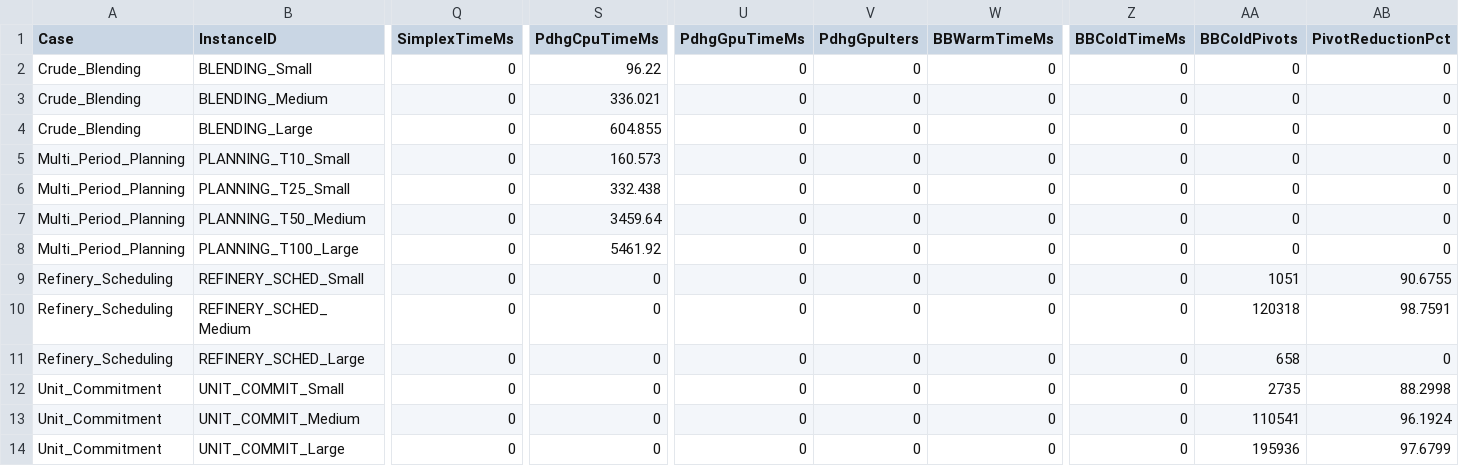
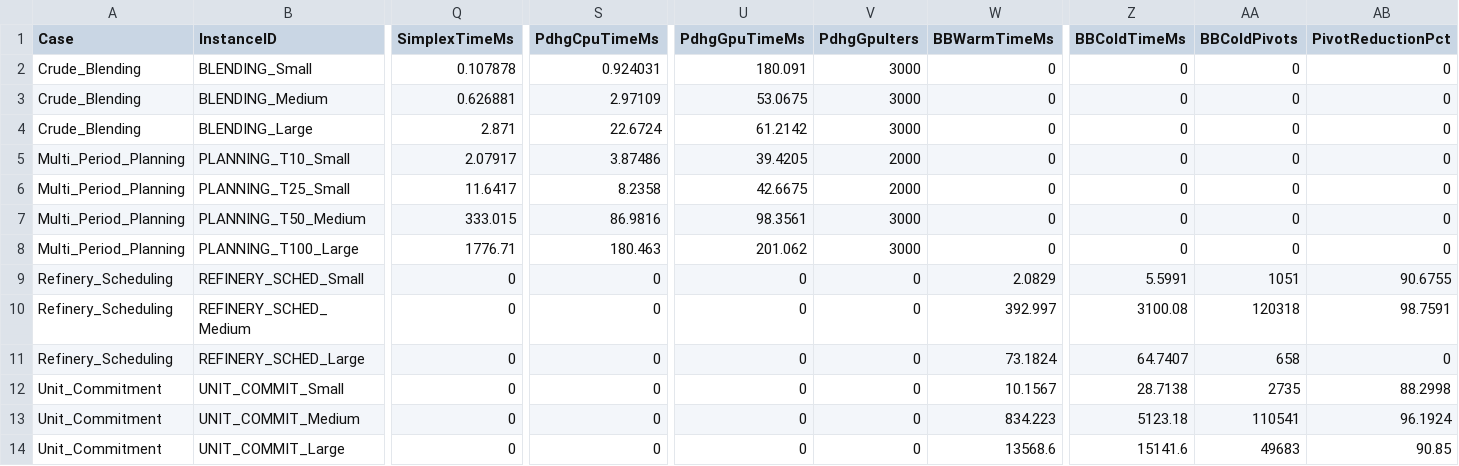
Before and after one commit to Satyanshgaur/PIPEPYE, a CSV file: reports/industrial_benchmark.csv, drawn as a sheet; only a part is shown, gaps mark what is left out; the diff names each change by its address in the sheet, - before the commit and + after, or states it on an @@ line.

Commit message:
feat(benchmark): add bare-metal external performance baseline against HiGHS 1.15.1
- Implement scripts/benchmark_external_highs.py evaluating wall-clock solve times, iterations, and branch-and-bound nodes across 13 industrial and 12 Netlib instances
- Export machine-readable dataset to reports/external_solver_benchmark.csv and .json
- Integrate Subsection 8.4 into research monograph and website with side-by-side comparative tables
- Clarify 204x GPU speedup as an intra-solver architectural result while transparently reporting HiGHS 41.9ms CPU runtime on PLANNING_T100
- Document hyper-sparse Markowitz LU and polyhedral cutting plane frontiers in Section 12
- Enrich dashboard server API with live HiGHS wall-clock and speedup metrics

```diff
--- a/reports/industrial_benchmark.csv
+++ b/reports/industrial_benchmark.csv
-Q2 (SimplexTimeMs): 0
+Q2 (SimplexTimeMs): 0.107878
-S2 (PdhgCpuTimeMs): 96.22
+S2 (PdhgCpuTimeMs): 0.924031
-U2 (PdhgGpuTimeMs): 0
+U2 (PdhgGpuTimeMs): 180.091
-V2:V4 (PdhgGpuIters): 0
+V2:V4 (PdhgGpuIters): 3000
-Q3 (SimplexTimeMs): 0
+Q3 (SimplexTimeMs): 0.626881
-S3 (PdhgCpuTimeMs): 336.021
+S3 (PdhgCpuTimeMs): 2.97109
-U3 (PdhgGpuTimeMs): 0
+U3 (PdhgGpuTimeMs): 53.0675
-Q4 (SimplexTimeMs): 0
+Q4 (SimplexTimeMs): 2.871
-S4 (PdhgCpuTimeMs): 604.855
+S4 (PdhgCpuTimeMs): 22.6724
-U4 (PdhgGpuTimeMs): 0
+U4 (PdhgGpuTimeMs): 61.2142
-Q5 (SimplexTimeMs): 0
+Q5 (SimplexTimeMs): 2.07917
-S5 (PdhgCpuTimeMs): 160.573
+S5 (PdhgCpuTimeMs): 3.87486
-U5 (PdhgGpuTimeMs): 0
+U5 (PdhgGpuTimeMs): 39.4205
-V5:V6 (PdhgGpuIters): 0
+V5:V6 (PdhgGpuIters): 2000
-Q6 (SimplexTimeMs): 0
+Q6 (SimplexTimeMs): 11.6417
-S6 (PdhgCpuTimeMs): 332.438
+S6 (PdhgCpuTimeMs): 8.2358
-U6 (PdhgGpuTimeMs): 0
+U6 (PdhgGpuTimeMs): 42.6675
-Q7 (SimplexTimeMs): 0
+Q7 (SimplexTimeMs): 333.015
-S7 (PdhgCpuTimeMs): 3459.64
+S7 (PdhgCpuTimeMs): 86.9816
-U7 (PdhgGpuTimeMs): 0
+U7 (PdhgGpuTimeMs): 98.3561
-V7:V8 (PdhgGpuIters): 0
+V7:V8 (PdhgGpuIters): 3000
-Q8 (SimplexTimeMs): 0
+Q8 (SimplexTimeMs): 1776.71
-S8 (PdhgCpuTimeMs): 5461.92
+S8 (PdhgCpuTimeMs): 180.463
-U8 (PdhgGpuTimeMs): 0
+U8 (PdhgGpuTimeMs): 201.062
-W9 (BBWarmTimeMs): 0
+W9 (BBWarmTimeMs): 2.0829
-Z9 (BBColdTimeMs): 0
+Z9 (BBColdTimeMs): 5.5991
-W10 (BBWarmTimeMs): 0
+W10 (BBWarmTimeMs): 392.997
-Z10 (BBColdTimeMs): 0
+Z10 (BBColdTimeMs): 3100.08
-W11 (BBWarmTimeMs): 0
+W11 (BBWarmTimeMs): 73.1824
-Z11 (BBColdTimeMs): 0
+Z11 (BBColdTimeMs): 64.7407
-W12 (BBWarmTimeMs): 0
+W12 (BBWarmTimeMs): 10.1567
-Z12 (BBColdTimeMs): 0
+Z12 (BBColdTimeMs): 28.7138
-W13 (BBWarmTimeMs): 0
+W13 (BBWarmTimeMs): 834.223
-Z13 (BBColdTimeMs): 0
+Z13 (BBColdTimeMs): 5123.18
-W14 (BBWarmTimeMs): 0
+W14 (BBWarmTimeMs): 13568.6
-Z14 (BBColdTimeMs): 0
+Z14 (BBColdTimeMs): 15141.6
-AA14 (BBColdPivots): 195936
+AA14 (BBColdPivots): 49683
-AB14 (PivotReductionPct): 97.6799
+AB14 (PivotReductionPct): 90.85
```
Also changed, not shown: reports/public_corpora_benchmark.csv, workloads/case_a_crude_blending/benchmark/results.csv, 21 other files.
